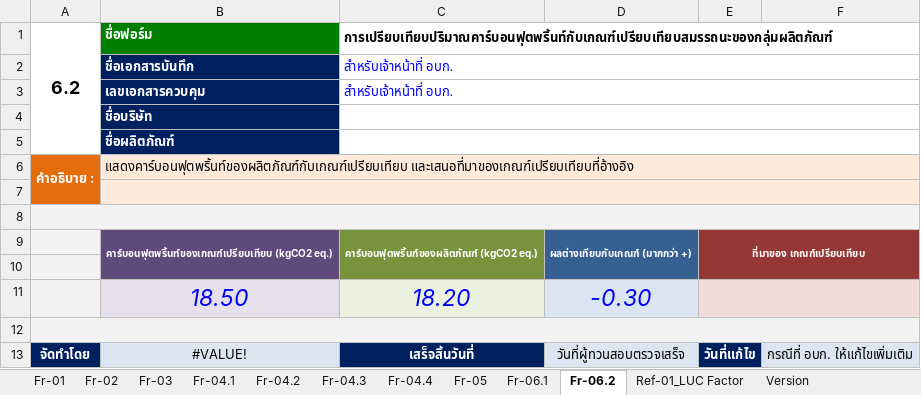
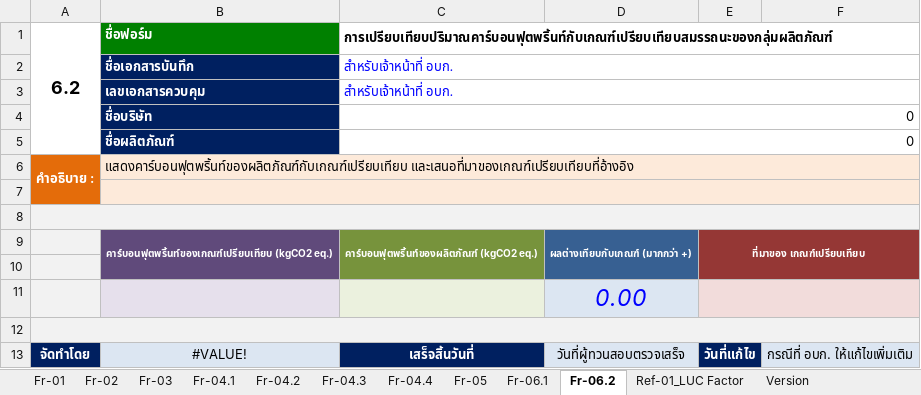
Before and after one commit to Pornnapa-Panyadee/carbon2025, an Excel workbook: ExcelReport/excel/Form_CFP.xlsx, sheet Fr-06.2, drawn as a sheet; values as stored, in another font and other column widths than the file's, no borders; removed rows and columns are numbered as before the commit, all else as after; the diff names each change by its address in the sheet, - before the commit and + after, or states it on an @@ line.

```diff
--- a/ExcelReport/excel/Form_CFP.xlsx (sheet Fr-06.2)
+++ b/ExcelReport/excel/Form_CFP.xlsx (sheet Fr-06.2)
-C4:C5: (empty)
+C4:C5: 0
-row 11:  | 18.50 | 18.20 | -0.30
+row 11:  |  |  | 0.00
```
Also changed, not shown: sheet Fr-04.2, sheet Fr-06.1, sheet Fr-04.1, sheet Fr-04.3, charts or pictures, 1 other file.
